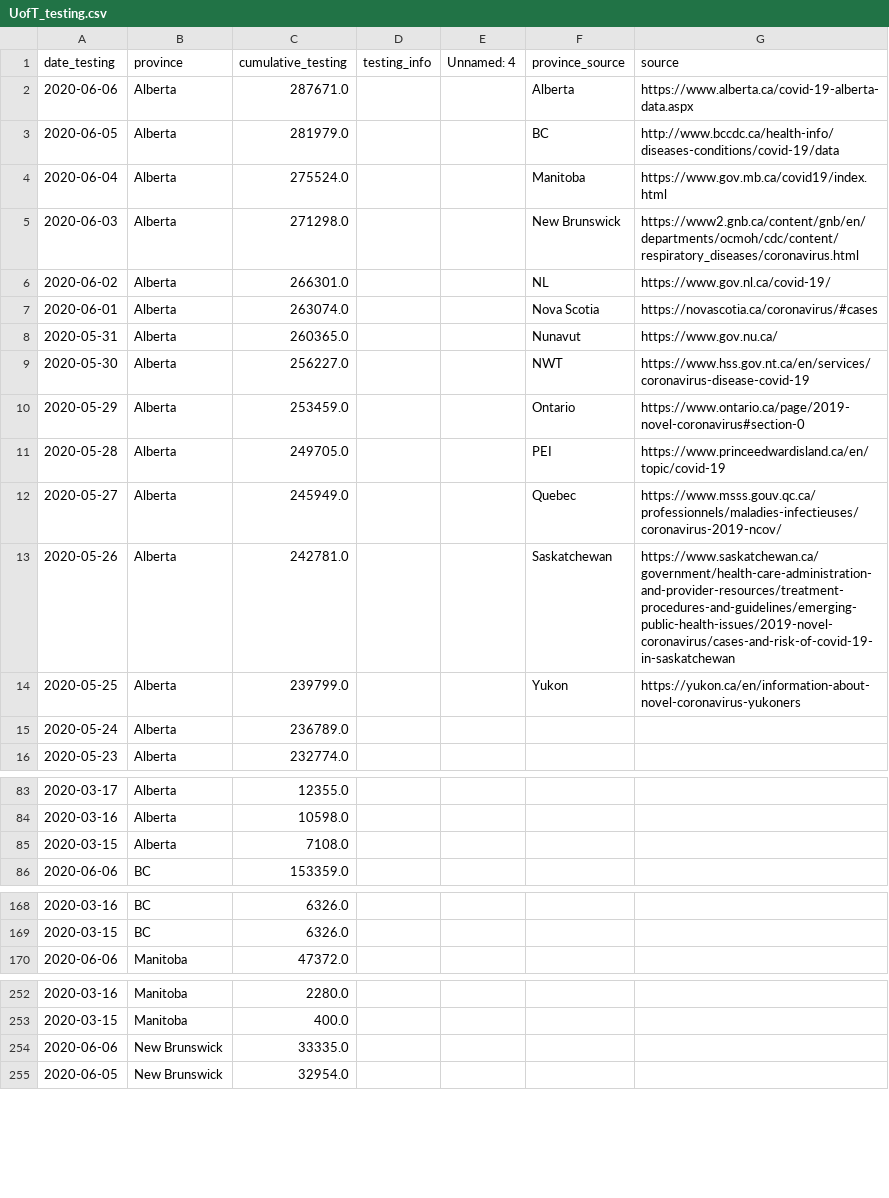
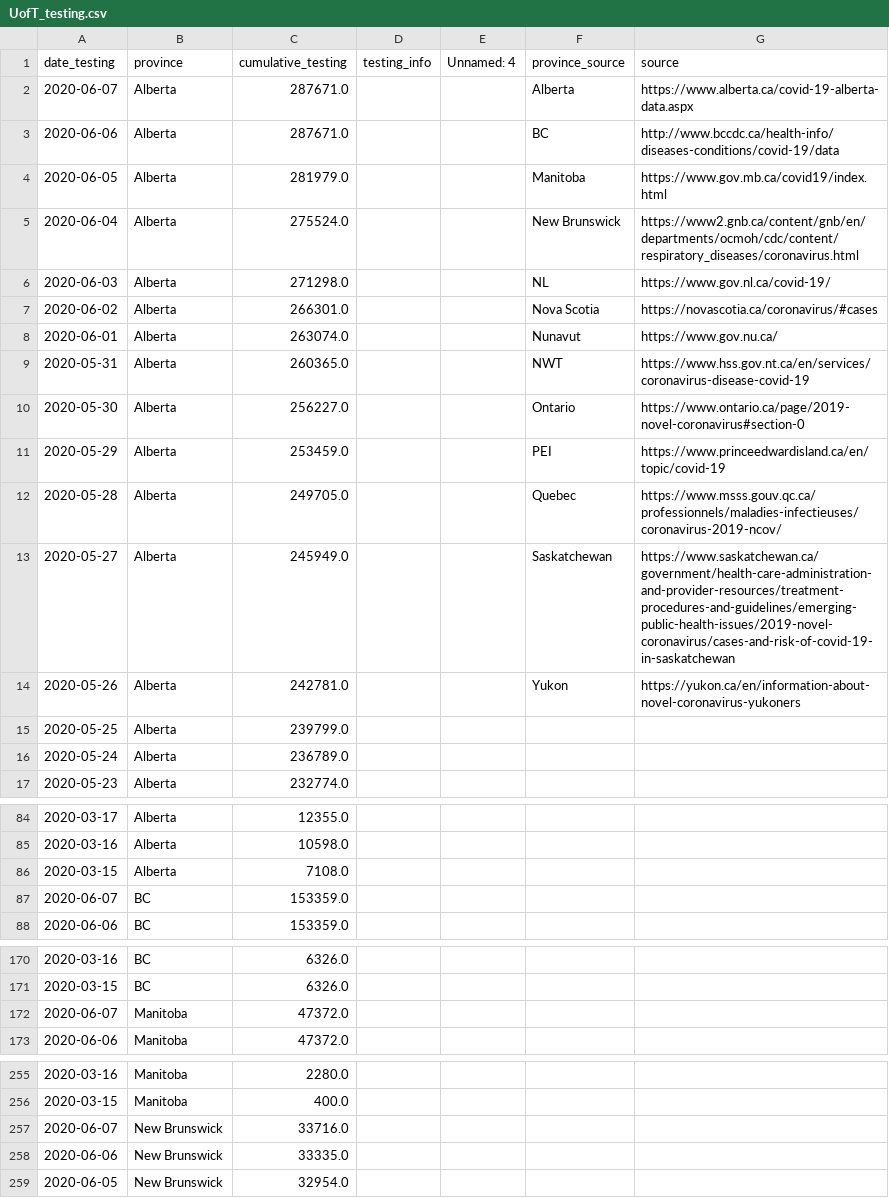
Before and after one commit to nickbent/covid-quebec-ontario, a CSV file: data/Canada/UofT_testing.csv, drawn as a sheet; only a part is shown, gaps mark what is left out; the diff covers the shown part only.

```diff
--- a/data/Canada/UofT_testing.csv
+++ b/data/Canada/UofT_testing.csv
@@ -1,15 +1,16 @@
 date_testing,province,cumulative_testing,testing_info,Unnamed: 4,province_source,source
-2020-06-06,Alberta,287671.0,,,Alberta,https://www.alberta.ca/covid-19-alberta-data.aspx
-2020-06-05,Alberta,281979.0,,,BC,http://www.bccdc.ca/health-info/diseases-conditions/covid-19/data
-2020-06-04,Alberta,275524.0,,,Manitoba,https://www.gov.mb.ca/covid19/index.html
-2020-06-03,Alberta,271298.0,,,New Brunswick,https://www2.gnb.ca/content/gnb/en/departments/ocmoh/cdc/content/respiratory_diseases/coronavirus.html
-2020-06-02,Alberta,266301.0,,,NL,https://www.gov.nl.ca/covid-19/
-2020-06-01,Alberta,263074.0,,,Nova Scotia,https://novascotia.ca/coronavirus/#cases
-2020-05-31,Alberta,260365.0,,,Nunavut,https://www.gov.nu.ca/
-2020-05-30,Alberta,256227.0,,,NWT,https://www.hss.gov.nt.ca/en/services/coronavirus-disease-covid-19
-2020-05-29,Alberta,253459.0,,,Ontario,https://www.ontario.ca/page/2019-novel-coronavirus#section-0
-2020-05-28,Alberta,249705.0,,,PEI,https://www.princeedwardisland.ca/en/topic/covid-19
-2020-05-27,Alberta,245949.0,,,Quebec,https://www.msss.gouv.qc.ca/professionnels/maladies-infectieuses/coronavirus-2019-ncov/
-2020-05-26,Alberta,242781.0,,,Saskatchewan,https://www.saskatchewan.ca/government/health-care-administration-and-provider-resources/treatment-procedures-and-guidelines/emerging-public-health-issues/2019-novel-coronavirus/cases-and-risk-of-covid-19-in-saskatchewan
-2020-05-25,Alberta,239799.0,,,Yukon,https://yukon.ca/en/information-about-novel-coronavirus-yukoners
+2020-06-07,Alberta,287671.0,,,Alberta,https://www.alberta.ca/covid-19-alberta-data.aspx
+2020-06-06,Alberta,287671.0,,,BC,http://www.bccdc.ca/health-info/diseases-conditions/covid-19/data
+2020-06-05,Alberta,281979.0,,,Manitoba,https://www.gov.mb.ca/covid19/index.html
+2020-06-04,Alberta,275524.0,,,New Brunswick,https://www2.gnb.ca/content/gnb/en/departments/ocmoh/cdc/content/respiratory_diseases/coronavirus.html
+2020-06-03,Alberta,271298.0,,,NL,https://www.gov.nl.ca/covid-19/
+2020-06-02,Alberta,266301.0,,,Nova Scotia,https://novascotia.ca/coronavirus/#cases
+2020-06-01,Alberta,263074.0,,,Nunavut,https://www.gov.nu.ca/
+2020-05-31,Alberta,260365.0,,,NWT,https://www.hss.gov.nt.ca/en/services/coronavirus-disease-covid-19
+2020-05-30,Alberta,256227.0,,,Ontario,https://www.ontario.ca/page/2019-novel-coronavirus#section-0
+2020-05-29,Alberta,253459.0,,,PEI,https://www.princeedwardisland.ca/en/topic/covid-19
+2020-05-28,Alberta,249705.0,,,Quebec,https://www.msss.gouv.qc.ca/professionnels/maladies-infectieuses/coronavirus-2019-ncov/
+2020-05-27,Alberta,245949.0,,,Saskatchewan,https://www.saskatchewan.ca/government/health-care-administration-and-provider-resources/treatment-procedures-and-guidelines/emerging-public-health-issues/2019-novel-coronavirus/cases-and-risk-of-covid-19-in-saskatchewan
+2020-05-26,Alberta,242781.0,,,Yukon,https://yukon.ca/en/information-about-novel-coronavirus-yukoners
+2020-05-25,Alberta,239799.0,,,,
 2020-05-24,Alberta,236789.0,,,,
@@ -85,2 +86,3 @@ date_testing,province,cumulative_testing,testing_info,Unnamed: 4,province_source
 2020-03-15,Alberta,7108.0,,,,
+2020-06-07,BC,153359.0,,,,
 2020-06-06,BC,153359.0,,,,
@@ -169,2 +171,3 @@ date_testing,province,cumulative_testing,testing_info,Unnamed: 4,province_source
 2020-03-15,BC,6326.0,,,,
+2020-06-07,Manitoba,47372.0,,,,
 2020-06-06,Manitoba,47372.0,,,,
@@ -253,2 +256,3 @@ date_testing,province,cumulative_testing,testing_info,Unnamed: 4,province_source
 2020-03-15,Manitoba,400.0,,,,
+2020-06-07,New Brunswick,33716.0,,,,
 2020-06-06,New Brunswick,33335.0,,,,
```
Also changed, not shown: 9 added rows elsewhere in this file, data/Canada/GC.csv, data/Canada/JHU_cases.csv, 27 other files.
